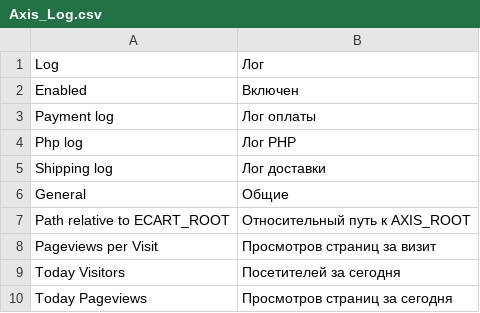
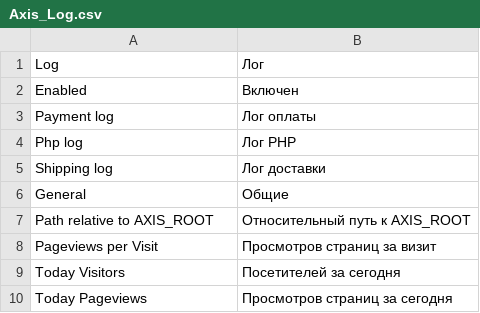
Before and after one commit to axis/axiscommerce, a CSV file: app/locale/ru_RU/Axis_Log.csv, drawn as a sheet.

```diff
--- a/app/locale/ru_RU/Axis_Log.csv
+++ b/app/locale/ru_RU/Axis_Log.csv
@@ -6,3 +6,3 @@
 "General", "Общие"
-"Path relative to ECART_ROOT", "Относительный путь к AXIS_ROOT"
+"Path relative to AXIS_ROOT", "Относительный путь к AXIS_ROOT"
 "Pageviews per Visit","Просмотров страниц за визит"
```
Also changed, not shown: app/locale/en_US/Axis_Location.csv, app/locale/ru_RU/Axis_Catalog.csv, 7 other files.
